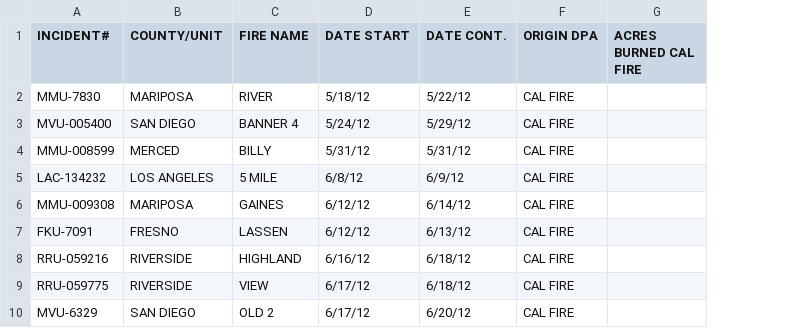
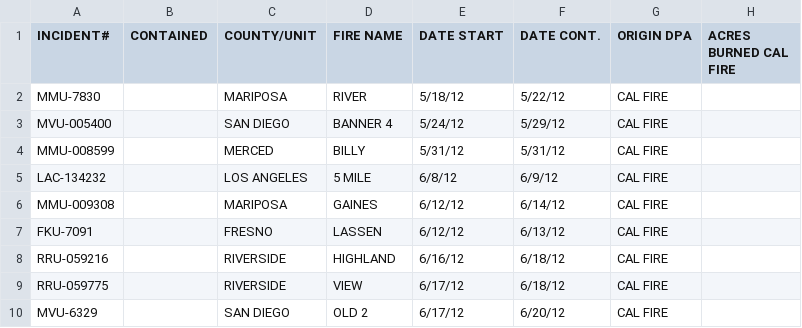
Before and after one commit to christinequintana/cmps263-project, a CSV file: Data/Fire/fires_2012.csv, drawn as a sheet; only a part is shown; the diff names each change by its address in the sheet, - before the commit and + after, or states it on an @@ line.

```diff
--- a/Data/Fire/fires_2012.csv
+++ b/Data/Fire/fires_2012.csv
+column B (CONTAINED), empty
```
Also changed, not shown: Data/Fire/fires_2002.csv, Data/Fire/fires_2004.csv, 5 other files.
